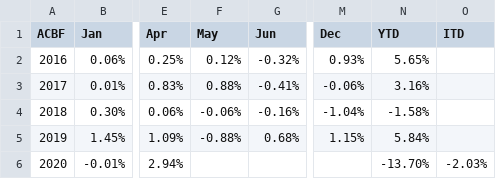
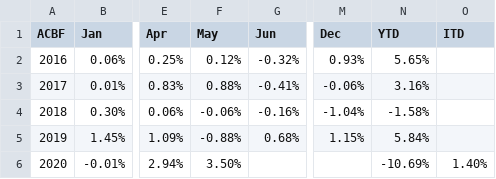
Before and after one commit to MuhmmadHamzatahir/altanawealth, a CSV file: assets/chart-data/acbf_monthly_perf_ALTCBAE.csv, drawn as a sheet; only a part is shown, gaps mark what is left out; the diff names each change by its address in the sheet, - before the commit and + after, or states it on an @@ line.

Commit message:
Upload: assets/chart-data/acbf_monthly_perf_ALTCBAE.csv

```diff
--- a/assets/chart-data/acbf_monthly_perf_ALTCBAE.csv
+++ b/assets/chart-data/acbf_monthly_perf_ALTCBAE.csv
-F6 (May): (empty)
+F6 (May): 3.50%
-N6 (YTD): -13.70%
+N6 (YTD): -10.69%
-O6 (ITD): -2.03%
+O6 (ITD): 1.40%
```
